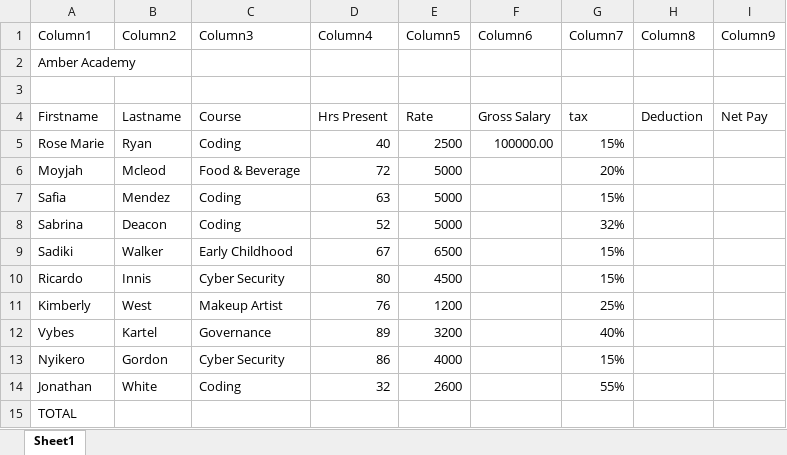
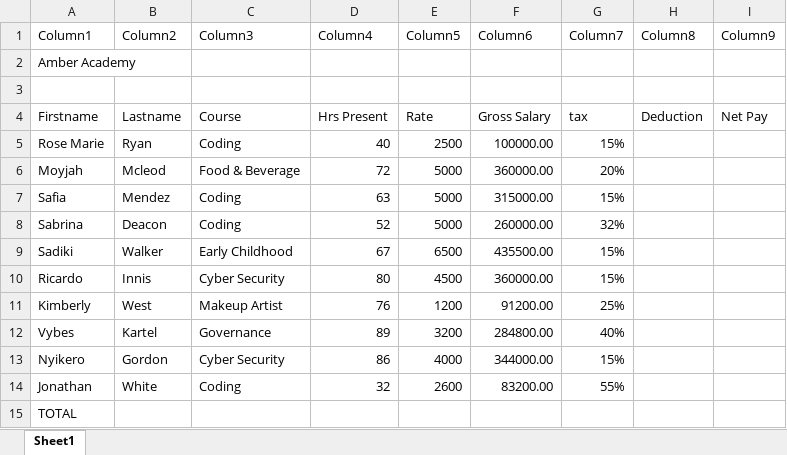
Before and after one commit to Cybertron-Ant/excel_activity_1, an Excel workbook: Excel_Activity_1-Antonio Fuller.xlsx, sheet Sheet1, drawn as a sheet; values as stored, in another font and other column widths than the file's, no borders; table styles not drawn; the diff names each change by its address in the sheet, - before the commit and + after, or states it on an @@ line.

Commit message:
drag from cell f5 to cell f14 to apply the same function to those cells

```diff
--- a/Excel_Activity_1-Antonio Fuller.xlsx (sheet Sheet1)
+++ b/Excel_Activity_1-Antonio Fuller.xlsx (sheet Sheet1)
-F6 (Column6): (empty)
+F6 (Column6): 360000.00
-F7 (Column6): (empty)
+F7 (Column6): 315000.00
-F8 (Column6): (empty)
+F8 (Column6): 260000.00
-F9 (Column6): (empty)
+F9 (Column6): 435500.00
-F10 (Column6): (empty)
+F10 (Column6): 360000.00
-F11 (Column6): (empty)
+F11 (Column6): 91200.00
-F12 (Column6): (empty)
+F12 (Column6): 284800.00
-F13 (Column6): (empty)
+F13 (Column6): 344000.00
-F14 (Column6): (empty)
+F14 (Column6): 83200.00
```
